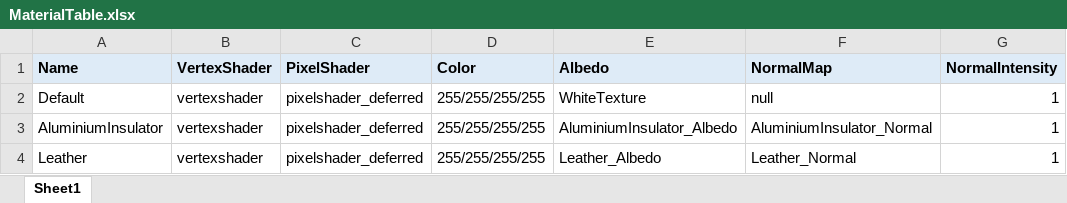
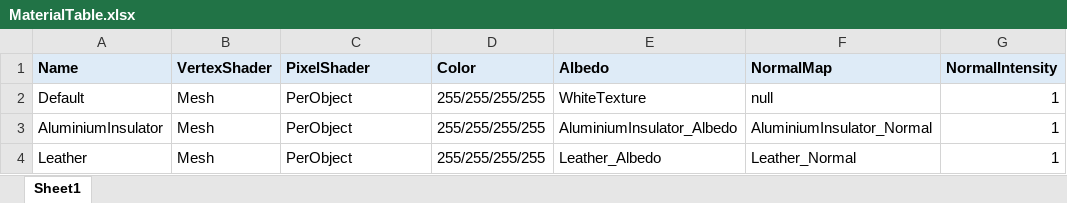
Before and after one commit to wlsvy/2020_DirectX_Project, an Excel workbook: DX_study/DX_study/Data/CSV/MaterialTable.xlsx, sheet Sheet1, drawn as a sheet; only a part is shown; values as stored, in another font and other column widths than the file's, no borders; the diff names each change by its address in the sheet, - before the commit and + after, or states it on an @@ line.

```diff
--- a/DX_study/DX_study/Data/CSV/MaterialTable.xlsx (sheet Sheet1)
+++ b/DX_study/DX_study/Data/CSV/MaterialTable.xlsx (sheet Sheet1)
-B2:B4 (VertexShader): vertexshader
+B2:B4 (VertexShader): Mesh
-C2:C4 (PixelShader): pixelshader_deferred
+C2:C4 (PixelShader): PerObject
```
Also changed, not shown: DX_study/DX_study/Data/CSV/Scene_GameObject.xlsx, 54 other files.
